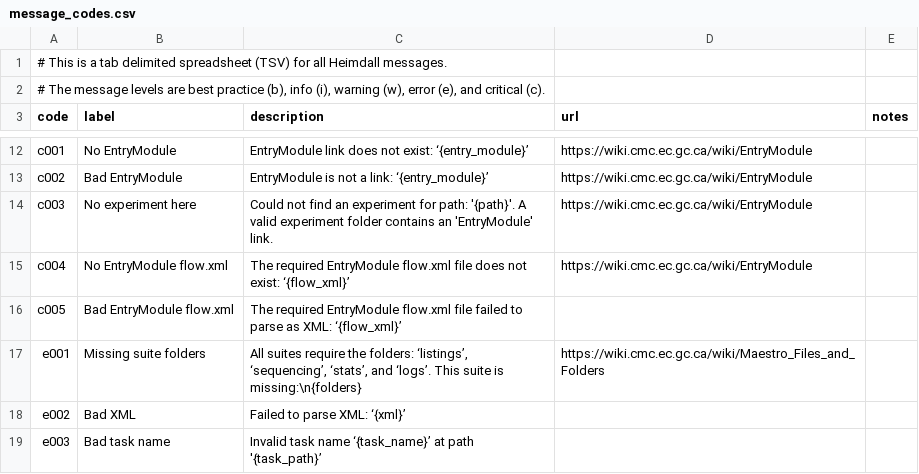
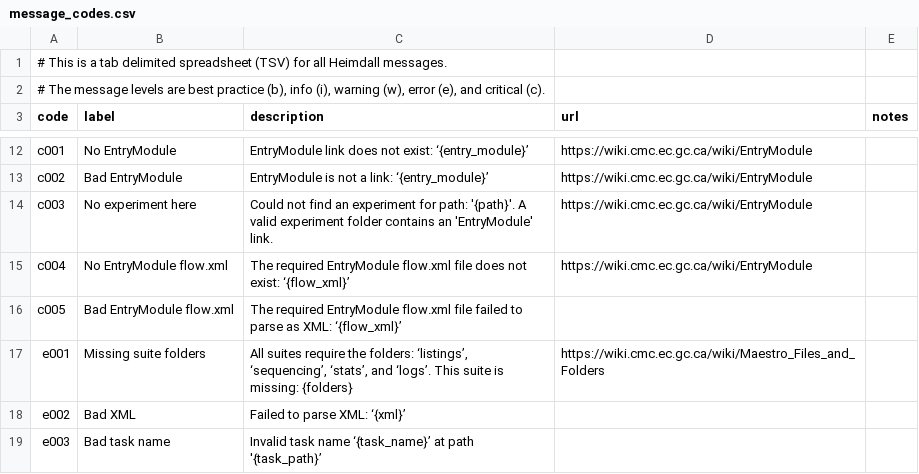
Before and after one commit to PhilippeCarphin/maestro, a CSV file: src/python3/csv/message_codes.csv, drawn as a sheet; only a part is shown, gaps mark what is left out.

Commit message:
removed newline in message

```diff
--- a/src/python3/csv/message_codes.csv
+++ b/src/python3/csv/message_codes.csv
@@ -16,3 +16,3 @@ c004	No EntryModule flow.xml	The required EntryModule flow.xml file does not exi
 c005	Bad EntryModule flow.xml	The required EntryModule flow.xml file failed to parse as XML: ‘{flow_xml}’		
-e001	Missing suite folders	All suites require the folders: ‘listings’, ‘sequencing’, ‘stats’, and ‘logs’. This suite is missing:\n{folders}	https://wiki.cmc.ec.gc.ca/wiki/Maestro_Files_and_Folders	
+e001	Missing suite folders	All suites require the folders: ‘listings’, ‘sequencing’, ‘stats’, and ‘logs’. This suite is missing: {folders}	https://wiki.cmc.ec.gc.ca/wiki/Maestro_Files_and_Folders	
 e002	Bad XML	Failed to parse XML: ‘{xml}’		
```
